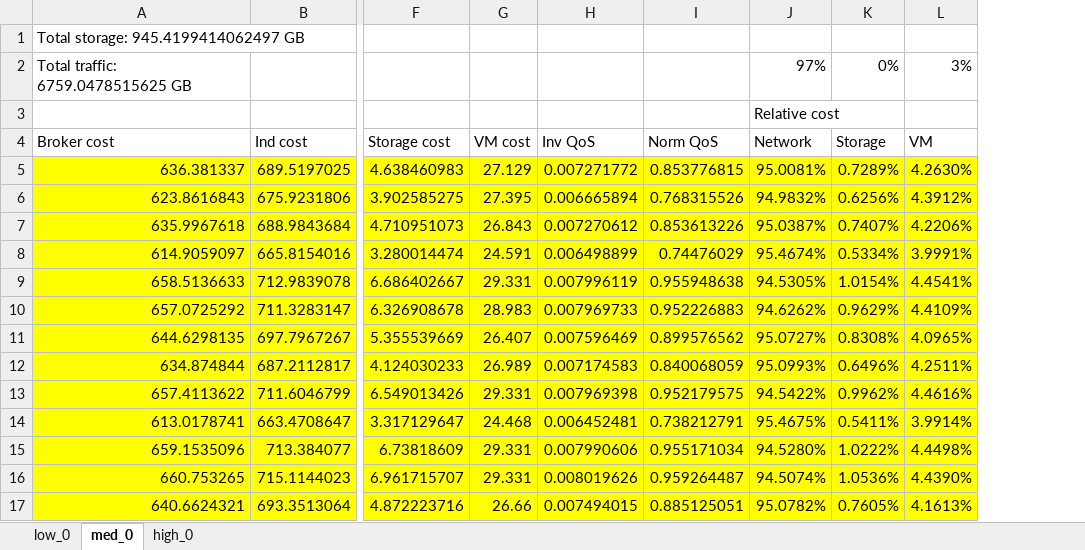
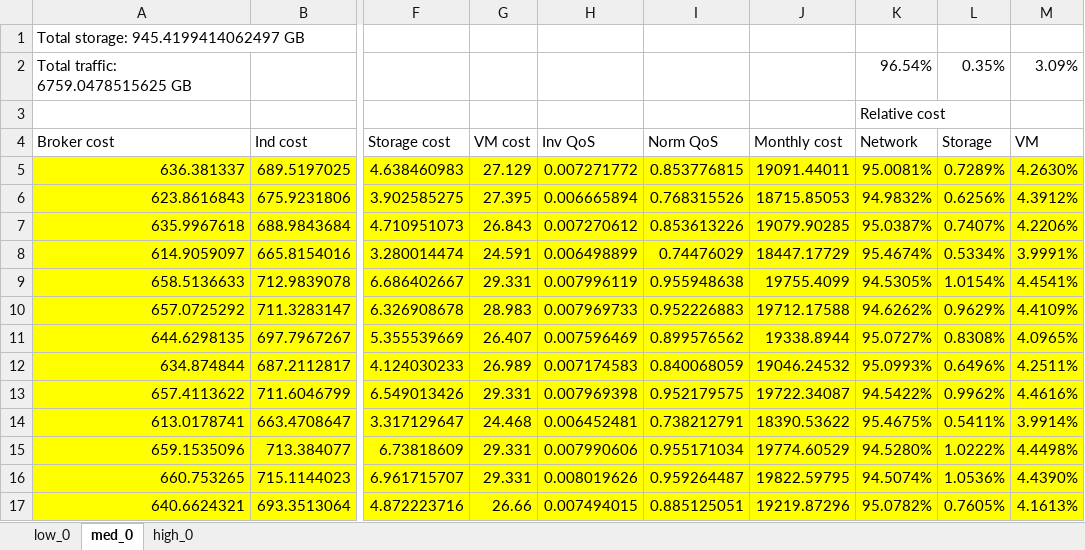
Before and after one commit to santiago-iturriaga/cloud-cdn, an Excel workbook: jmetal4.5/results/86k-results-savings.xlsx, sheet med_0, drawn as a sheet; only a part is shown, gaps mark what is left out; values as stored, in another font and other column widths than the file's, no borders; charts and pictures not drawn; addresses are those after the commit; the diff names each change by its address in the sheet, - before the commit and + after, or states it on an @@ line.

```diff
--- a/jmetal4.5/results/86k-results-savings.xlsx (sheet med_0)
+++ b/jmetal4.5/results/86k-results-savings.xlsx (sheet med_0)
+column J (Monthly cost), rows 5-17: 19091.44011 | 18715.85053 | 19079.90285 | 18447.17729 | 19755.4099 | 19712.17588 | 19338.8944 | 19046.24532 | 19722.34087 | 18390.53622 | 19774.60529 | 19822.59795 | 19219.87296
-K2 (Network): 97%
+K2 (Network): 96.54%
-L2 (Storage): 0%
+L2 (Storage): 0.35%
-M2 (VM): 3%
+M2 (VM): 3.09%
```
Also changed, not shown: sheet low_0, charts or pictures, 36 other files.
